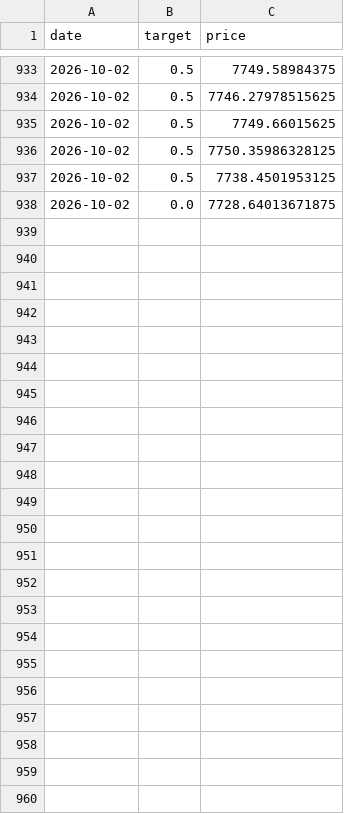
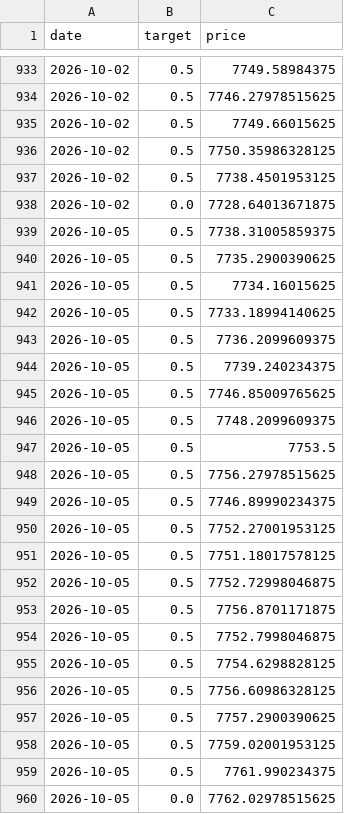
Before and after one commit to tadzikfw-tech/intraday-ema-breakout-demo, a CSV file: data/trades.csv, drawn as a sheet; only a part is shown, gaps mark what is left out.

```diff
--- a/data/trades.csv
+++ b/data/trades.csv
@@ -938 +938,23 @@ date,target,price
 2026-10-02,0.0,7728.64013671875
+2026-10-05,0.5,7738.31005859375
+2026-10-05,0.5,7735.2900390625
+2026-10-05,0.5,7734.16015625
+2026-10-05,0.5,7733.18994140625
+2026-10-05,0.5,7736.2099609375
+2026-10-05,0.5,7739.240234375
+2026-10-05,0.5,7746.85009765625
+2026-10-05,0.5,7748.2099609375
+2026-10-05,0.5,7753.5
+2026-10-05,0.5,7756.27978515625
+2026-10-05,0.5,7746.89990234375
+2026-10-05,0.5,7752.27001953125
+2026-10-05,0.5,7751.18017578125
+2026-10-05,0.5,7752.72998046875
+2026-10-05,0.5,7756.8701171875
+2026-10-05,0.5,7752.7998046875
+2026-10-05,0.5,7754.6298828125
+2026-10-05,0.5,7756.60986328125
+2026-10-05,0.5,7757.2900390625
+2026-10-05,0.5,7759.02001953125
+2026-10-05,0.5,7761.990234375
+2026-10-05,0.0,7762.02978515625
```
Also changed, not shown: data/candles_5m.csv, 2 other files.
